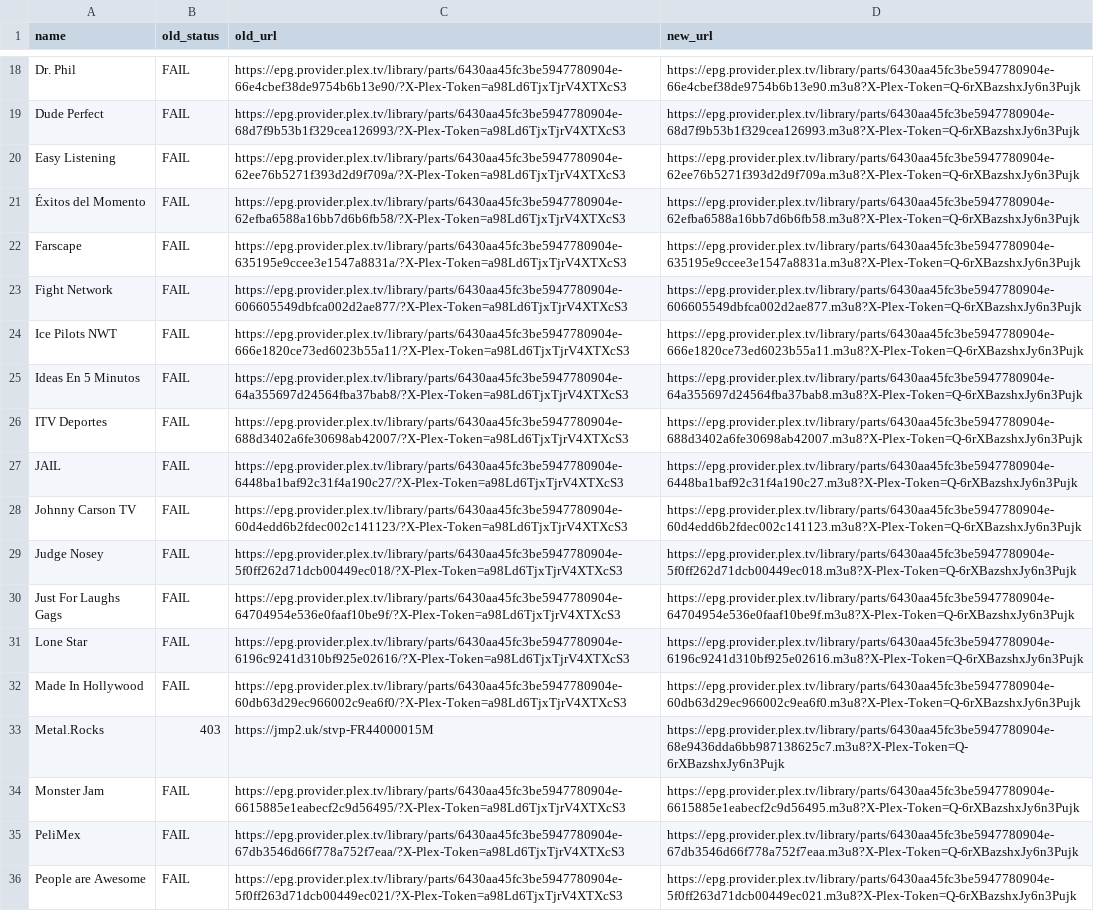
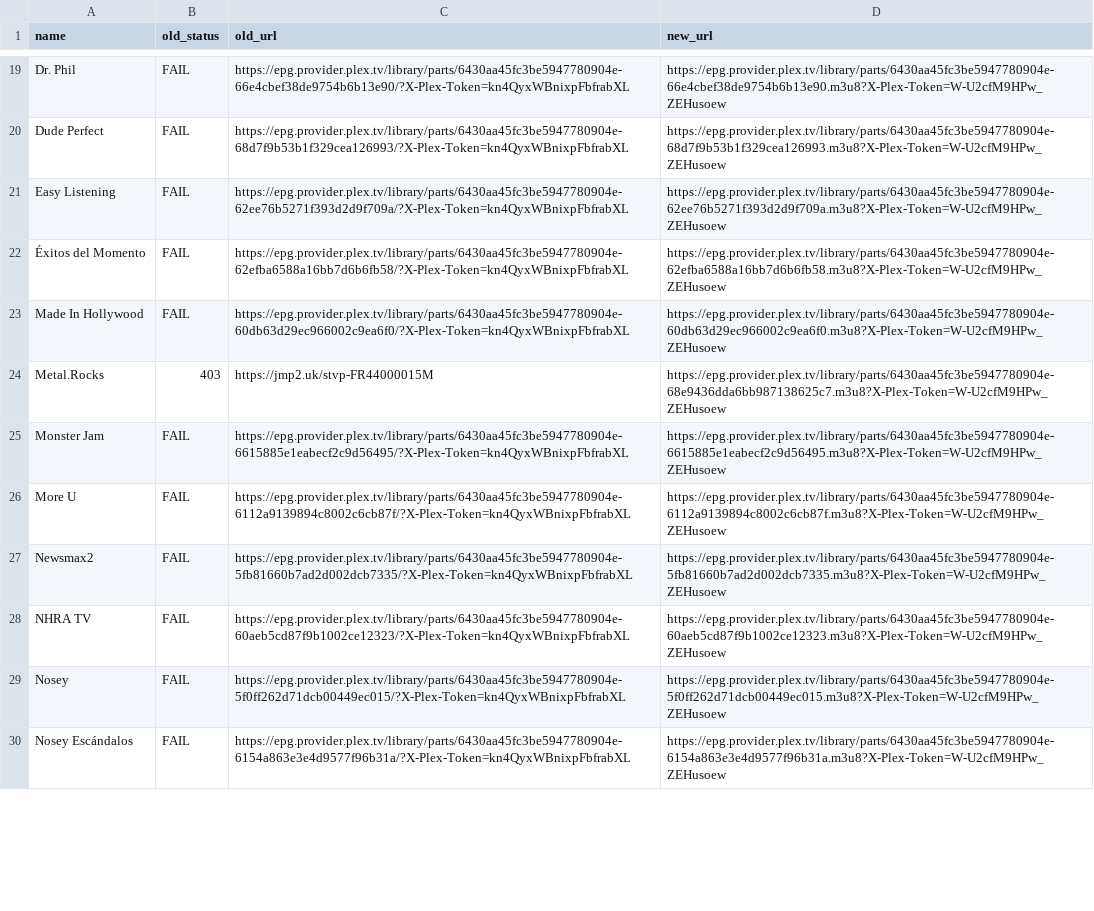
Before and after one commit to juliebgh/playlist-fr, a CSV file: repair-report.csv, drawn as a sheet; only a part is shown, gaps mark what is left out; removed rows and columns are numbered as before the commit, all else as after; the diff covers the shown part only; the diff names each change by its address in the sheet, - before the commit and + after, or states it on an @@ line.

```diff
--- a/repair-report.csv
+++ b/repair-report.csv
-C19 (old_url): https://epg.provider.plex.tv/library/parts/6430aa45fc3be5947780904e-66e4cbef38de9754b6b13e90/?X-Plex-Token=a98Ld6TjxTjrV4XTXcS3
+C19 (old_url): https://epg.provider.plex.tv/library/parts/6430aa45fc3be5947780904e-66e4cbef38de9754b6b13e90/?X-Plex-Token=kn4QyxWBnixpFbfrabXL
-D19 (new_url): https://epg.provider.plex.tv/library/parts/6430aa45fc3be5947780904e-66e4cbef38de9754b6b13e90.m3u8?X-Plex-Token=Q-6rXBazshxJy6n3Pujk
+D19 (new_url): https://epg.provider.plex.tv/library/parts/6430aa45fc3be5947780904e-66e4cbef38de9754b6b13e90.m3u8?X-Plex-Token=W-U2cfM9HPw_ZEHusoew
-C20 (old_url): https://epg.provider.plex.tv/library/parts/6430aa45fc3be5947780904e-68d7f9b53b1f329cea126993/?X-Plex-Token=a98Ld6TjxTjrV4XTXcS3
+C20 (old_url): https://epg.provider.plex.tv/library/parts/6430aa45fc3be5947780904e-68d7f9b53b1f329cea126993/?X-Plex-Token=kn4QyxWBnixpFbfrabXL
-D20 (new_url): https://epg.provider.plex.tv/library/parts/6430aa45fc3be5947780904e-68d7f9b53b1f329cea126993.m3u8?X-Plex-Token=Q-6rXBazshxJy6n3Pujk
+D20 (new_url): https://epg.provider.plex.tv/library/parts/6430aa45fc3be5947780904e-68d7f9b53b1f329cea126993.m3u8?X-Plex-Token=W-U2cfM9HPw_ZEHusoew
-C21 (old_url): https://epg.provider.plex.tv/library/parts/6430aa45fc3be5947780904e-62ee76b5271f393d2d9f709a/?X-Plex-Token=a98Ld6TjxTjrV4XTXcS3
+C21 (old_url): https://epg.provider.plex.tv/library/parts/6430aa45fc3be5947780904e-62ee76b5271f393d2d9f709a/?X-Plex-Token=kn4QyxWBnixpFbfrabXL
-D21 (new_url): https://epg.provider.plex.tv/library/parts/6430aa45fc3be5947780904e-62ee76b5271f393d2d9f709a.m3u8?X-Plex-Token=Q-6rXBazshxJy6n3Pujk
+D21 (new_url): https://epg.provider.plex.tv/library/parts/6430aa45fc3be5947780904e-62ee76b5271f393d2d9f709a.m3u8?X-Plex-Token=W-U2cfM9HPw_ZEHusoew
-C22 (old_url): https://epg.provider.plex.tv/library/parts/6430aa45fc3be5947780904e-62efba6588a16bb7d6b6fb58/?X-Plex-Token=a98Ld6TjxTjrV4XTXcS3
+C22 (old_url): https://epg.provider.plex.tv/library/parts/6430aa45fc3be5947780904e-62efba6588a16bb7d6b6fb58/?X-Plex-Token=kn4QyxWBnixpFbfrabXL
-D22 (new_url): https://epg.provider.plex.tv/library/parts/6430aa45fc3be5947780904e-62efba6588a16bb7d6b6fb58.m3u8?X-Plex-Token=Q-6rXBazshxJy6n3Pujk
+D22 (new_url): https://epg.provider.plex.tv/library/parts/6430aa45fc3be5947780904e-62efba6588a16bb7d6b6fb58.m3u8?X-Plex-Token=W-U2cfM9HPw_ZEHusoew
-row 22: Farscape | FAIL | https://epg.provider.plex.tv/library/parts/6430aa45fc3be5947780904e-635195e9ccee3e1547a8831a/?X-Plex-Token=a98Ld6TjxTjrV4XTXcS3 | https://epg.provider.plex.tv/library/parts/6430aa45fc3be5947780904e-635195e9ccee3e1547a8831a.m3u8?X-Plex-Token=Q-6rXBazshxJy6n3Pujk
-row 23: Fight Network | FAIL | https://epg.provider.plex.tv/library/parts/6430aa45fc3be5947780904e-606605549dbfca002d2ae877/?X-Plex-Token=a98Ld6TjxTjrV4XTXcS3 | https://epg.provider.plex.tv/library/parts/6430aa45fc3be5947780904e-606605549dbfca002d2ae877.m3u8?X-Plex-Token=Q-6rXBazshxJy6n3Pujk
-row 24: Ice Pilots NWT | FAIL | https://epg.provider.plex.tv/library/parts/6430aa45fc3be5947780904e-666e1820ce73ed6023b55a11/?X-Plex-Token=a98Ld6TjxTjrV4XTXcS3 | https://epg.provider.plex.tv/library/parts/6430aa45fc3be5947780904e-666e1820ce73ed6023b55a11.m3u8?X-Plex-Token=Q-6rXBazshxJy6n3Pujk
-row 25: Ideas En 5 Minutos | FAIL | https://epg.provider.plex.tv/library/parts/6430aa45fc3be5947780904e-64a355697d24564fba37bab8/?X-Plex-Token=a98Ld6TjxTjrV4XTXcS3 | https://epg.provider.plex.tv/library/parts/6430aa45fc3be5947780904e-64a355697d24564fba37bab8.m3u8?X-Plex-Token=Q-6rXBazshxJy6n3Pujk
-row 26: ITV Deportes | FAIL | https://epg.provider.plex.tv/library/parts/6430aa45fc3be5947780904e-688d3402a6fe30698ab42007/?X-Plex-Token=a98Ld6TjxTjrV4XTXcS3 | https://epg.provider.plex.tv/library/parts/6430aa45fc3be5947780904e-688d3402a6fe30698ab42007.m3u8?X-Plex-Token=Q-6rXBazshxJy6n3Pujk
-row 27: JAIL | FAIL | https://epg.provider.plex.tv/library/parts/6430aa45fc3be5947780904e-6448ba1baf92c31f4a190c27/?X-Plex-Token=a98Ld6TjxTjrV4XTXcS3 | https://epg.provider.plex.tv/library/parts/6430aa45fc3be5947780904e-6448ba1baf92c31f4a190c27.m3u8?X-Plex-Token=Q-6rXBazshxJy6n3Pujk
-row 28: Johnny Carson TV | FAIL | https://epg.provider.plex.tv/library/parts/6430aa45fc3be5947780904e-60d4edd6b2fdec002c141123/?X-Plex-Token=a98Ld6TjxTjrV4XTXcS3 | https://epg.provider.plex.tv/library/parts/6430aa45fc3be5947780904e-60d4edd6b2fdec002c141123.m3u8?X-Plex-Token=Q-6rXBazshxJy6n3Pujk
-row 29: Judge Nosey | FAIL | https://epg.provider.plex.tv/library/parts/6430aa45fc3be5947780904e-5f0ff262d71dcb00449ec018/?X-Plex-Token=a98Ld6TjxTjrV4XTXcS3 | https://epg.provider.plex.tv/library/parts/6430aa45fc3be5947780904e-5f0ff262d71dcb00449ec018.m3u8?X-Plex-Token=Q-6rXBazshxJy6n3Pujk
-row 30: Just For Laughs Gags | FAIL | https://epg.provider.plex.tv/library/parts/6430aa45fc3be5947780904e-64704954e536e0faaf10be9f/?X-Plex-Token=a98Ld6TjxTjrV4XTXcS3 | https://epg.provider.plex.tv/library/parts/6430aa45fc3be5947780904e-64704954e536e0faaf10be9f.m3u8?X-Plex-Token=Q-6rXBazshxJy6n3Pujk
-row 31: Lone Star | FAIL | https://epg.provider.plex.tv/library/parts/6430aa45fc3be5947780904e-6196c9241d310bf925e02616/?X-Plex-Token=a98Ld6TjxTjrV4XTXcS3 | https://epg.provider.plex.tv/library/parts/6430aa45fc3be5947780904e-6196c9241d310bf925e02616.m3u8?X-Plex-Token=Q-6rXBazshxJy6n3Pujk
-C23 (old_url): https://epg.provider.plex.tv/library/parts/6430aa45fc3be5947780904e-60db63d29ec966002c9ea6f0/?X-Plex-Token=a98Ld6TjxTjrV4XTXcS3
+C23 (old_url): https://epg.provider.plex.tv/library/parts/6430aa45fc3be5947780904e-60db63d29ec966002c9ea6f0/?X-Plex-Token=kn4QyxWBnixpFbfrabXL
-D23 (new_url): https://epg.provider.plex.tv/library/parts/6430aa45fc3be5947780904e-60db63d29ec966002c9ea6f0.m3u8?X-Plex-Token=Q-6rXBazshxJy6n3Pujk
+D23 (new_url): https://epg.provider.plex.tv/library/parts/6430aa45fc3be5947780904e-60db63d29ec966002c9ea6f0.m3u8?X-Plex-Token=W-U2cfM9HPw_ZEHusoew
-D24 (new_url): https://epg.provider.plex.tv/library/parts/6430aa45fc3be5947780904e-68e9436dda6bb987138625c7.m3u8?X-Plex-Token=Q-6rXBazshxJy6n3Pujk
+D24 (new_url): https://epg.provider.plex.tv/library/parts/6430aa45fc3be5947780904e-68e9436dda6bb987138625c7.m3u8?X-Plex-Token=W-U2cfM9HPw_ZEHusoew
-C25 (old_url): https://epg.provider.plex.tv/library/parts/6430aa45fc3be5947780904e-6615885e1eabecf2c9d56495/?X-Plex-Token=a98Ld6TjxTjrV4XTXcS3
+C25 (old_url): https://epg.provider.plex.tv/library/parts/6430aa45fc3be5947780904e-6615885e1eabecf2c9d56495/?X-Plex-Token=kn4QyxWBnixpFbfrabXL
-D25 (new_url): https://epg.provider.plex.tv/library/parts/6430aa45fc3be5947780904e-6615885e1eabecf2c9d56495.m3u8?X-Plex-Token=Q-6rXBazshxJy6n3Pujk
+D25 (new_url): https://epg.provider.plex.tv/library/parts/6430aa45fc3be5947780904e-6615885e1eabecf2c9d56495.m3u8?X-Plex-Token=W-U2cfM9HPw_ZEHusoew
+row 26: More U | FAIL | https://epg.provider.plex.tv/library/parts/6430aa45fc3be5947780904e-6112a9139894c8002c6cb87f/?X-Plex-Token=kn4QyxWBnixpFbfrabXL | https://epg.provider.plex.tv/library/parts/6430aa45fc3be5947780904e-6112a9139894c8002c6cb87f.m3u8?X-Plex-Token=W-U2cfM9HPw_ZEHusoew
-A27 (name): PeliMex
+A27 (name): Newsmax2
-C27 (old_url): https://epg.provider.plex.tv/library/parts/6430aa45fc3be5947780904e-67db3546d66f778a752f7eaa/?X-Plex-Token=a98Ld6TjxTjrV4XTXcS3
+C27 (old_url): https://epg.provider.plex.tv/library/parts/6430aa45fc3be5947780904e-5fb81660b7ad2d002dcb7335/?X-Plex-Token=kn4QyxWBnixpFbfrabXL
-D27 (new_url): https://epg.provider.plex.tv/library/parts/6430aa45fc3be5947780904e-67db3546d66f778a752f7eaa.m3u8?X-Plex-Token=Q-6rXBazshxJy6n3Pujk
+D27 (new_url): https://epg.provider.plex.tv/library/parts/6430aa45fc3be5947780904e-5fb81660b7ad2d002dcb7335.m3u8?X-Plex-Token=W-U2cfM9HPw_ZEHusoew
+row 28: NHRA TV | FAIL | https://epg.provider.plex.tv/library/parts/6430aa45fc3be5947780904e-60aeb5cd87f9b1002ce12323/?X-Plex-Token=kn4QyxWBnixpFbfrabXL | https://epg.provider.plex.tv/library/parts/6430aa45fc3be5947780904e-60aeb5cd87f9b1002ce12323.m3u8?X-Plex-Token=W-U2cfM9HPw_ZEHusoew
-A29 (name): People are Awesome
+A29 (name): Nosey
-C29 (old_url): https://epg.provider.plex.tv/library/parts/6430aa45fc3be5947780904e-5f0ff263d71dcb00449ec021/?X-Plex-Token=a98Ld6TjxTjrV4XTXcS3
+C29 (old_url): https://epg.provider.plex.tv/library/parts/6430aa45fc3be5947780904e-5f0ff262d71dcb00449ec015/?X-Plex-Token=kn4QyxWBnixpFbfrabXL
-D29 (new_url): https://epg.provider.plex.tv/library/parts/6430aa45fc3be5947780904e-5f0ff263d71dcb00449ec021.m3u8?X-Plex-Token=Q-6rXBazshxJy6n3Pujk
+D29 (new_url): https://epg.provider.plex.tv/library/parts/6430aa45fc3be5947780904e-5f0ff262d71dcb00449ec015.m3u8?X-Plex-Token=W-U2cfM9HPw_ZEHusoew
+row 30: Nosey Escándalos | FAIL | https://epg.provider.plex.tv/library/parts/6430aa45fc3be5947780904e-6154a863e3e4d9577f96b31a/?X-Plex-Token=kn4QyxWBnixpFbfrabXL | https://epg.provider.plex.tv/library/parts/6430aa45fc3be5947780904e-6154a863e3e4d9577f96b31a.m3u8?X-Plex-Token=W-U2cfM9HPw_ZEHusoew
```
Also changed, not shown: 1 added row, 4 removed rows and 72 edited cells elsewhere in this file, 1 other file.
